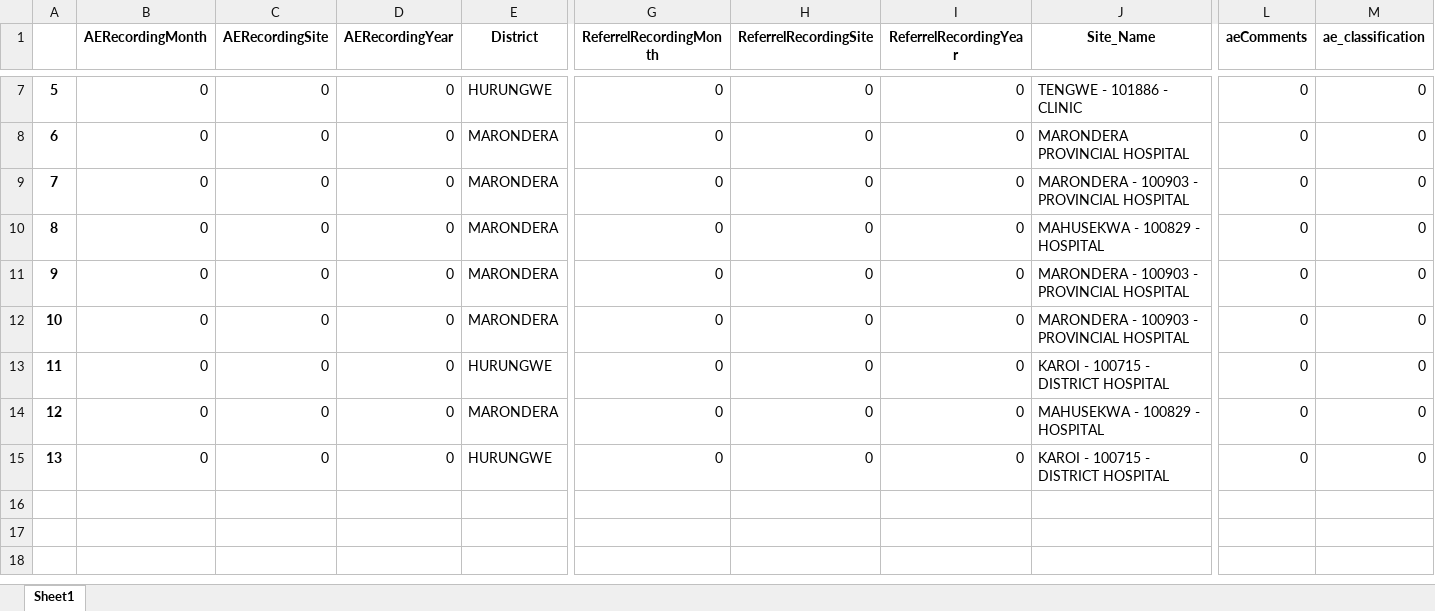
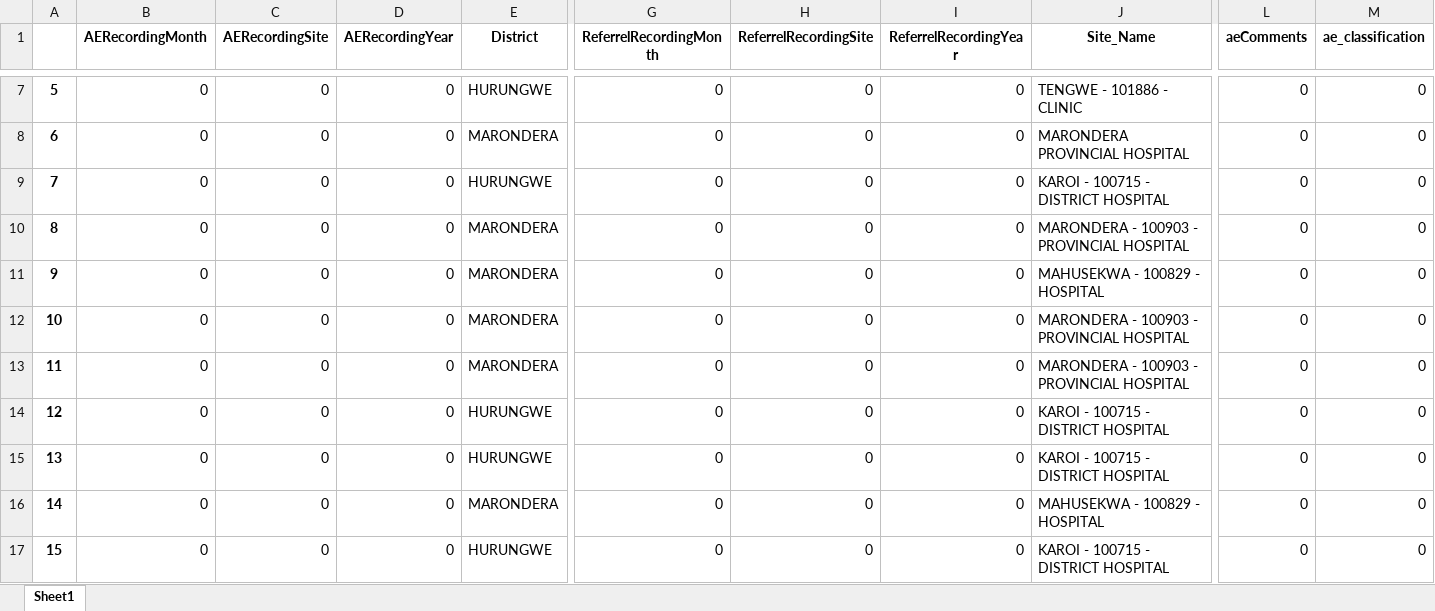
Before and after one commit to ashleymutenha/zazic-commcareManipulation, an Excel workbook: corrections.xlsx, sheet Sheet1, drawn as a sheet; only a part is shown, gaps mark what is left out; values as stored, in another font and other column widths than the file's, no borders; addresses are those after the commit; rows hold the shown columns only; the diff names each change by its address in the sheet, - before the commit and + after, or states it on an @@ line.

```diff
--- a/corrections.xlsx (sheet Sheet1)
+++ b/corrections.xlsx (sheet Sheet1)
+row 9: 7 | 0 | 0 | 0 | HURUNGWE | 0 | 0 | 0 | KAROI - 100715 - DISTRICT HOSPITAL | 0 | 0
@@ column A renumbered from row 10 down @@
+row 15: 13 | 0 | 0 | 0 | HURUNGWE | 0 | 0 | 0 | KAROI - 100715 - DISTRICT HOSPITAL | 0 | 0
```
Also changed, not shown: ZDIPlookup.xlsx, data.xlsx, 8 other files.
